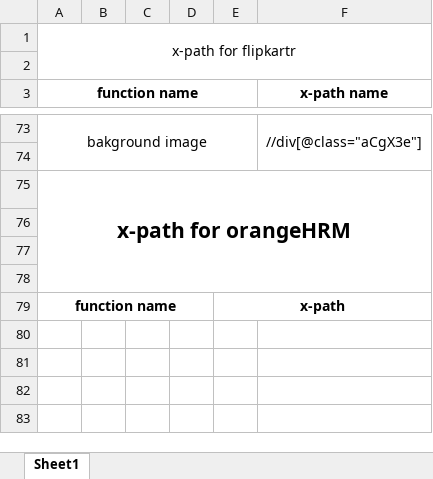
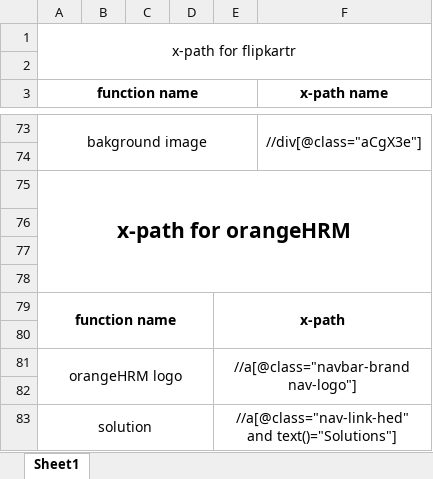
Before and after one commit to satya-SoftwateTester/git_Demo, an Excel workbook: xPath.xlsx, sheet Sheet1, drawn as a sheet; only a part is shown, gaps mark what is left out; values as stored, in another font and other column widths than the file's, no borders; the diff names each change by its address in the sheet, - before the commit and + after, or states it on an @@ line.

Commit message:
added new x-path

```diff
--- a/xPath.xlsx (sheet Sheet1)
+++ b/xPath.xlsx (sheet Sheet1)
+row 80: (empty)
+row 81: orangeHRM logo |  |  |  | //a[@class="navbar-brand nav-logo"]
+row 82: (empty)
+row 83: solution |  |  |  | //a[@class="nav-link-hed" and text()="Solutions"]
```
